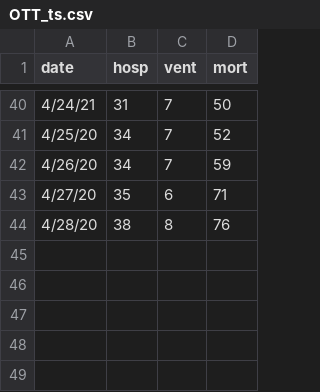
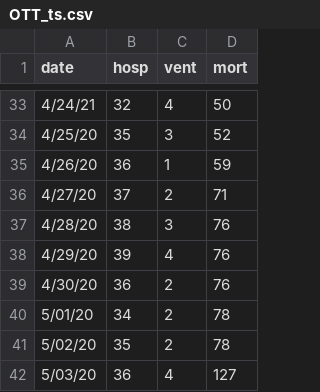
Before and after one commit to Big-Life-Lab/chime_sims-1, a CSV file: data/OTT_ts.csv, drawn as a sheet; only a part is shown, gaps mark what is left out; the diff covers the shown part only.

```diff
--- a/data/OTT_ts.csv
+++ b/data/OTT_ts.csv
@@ -40,5 +33,10 @@
-4/24/21,31,7,50
-4/25/20,34,7,52
-4/26/20,34,7,59
-4/27/20,35,6,71
-4/28/20,38,8,76
+4/24/21,32,4,50
+4/25/20,35,3,52
+4/26/20,36,1,59
+4/27/20,37,2,71
+4/28/20,38,3,76
+4/29/20,39,4,76
+4/30/20,36,2,76
+5/01/20,34,2,78
+5/02/20,35,2,78
+5/03/20,36,4,127
```
Also changed, not shown: 7 removed rows and 61 edited cells elsewhere in this file.
